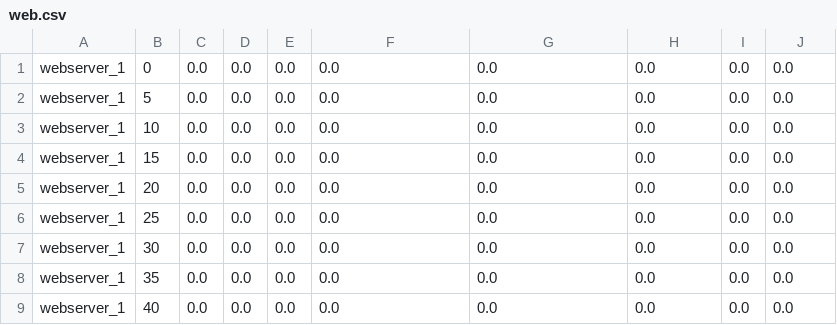
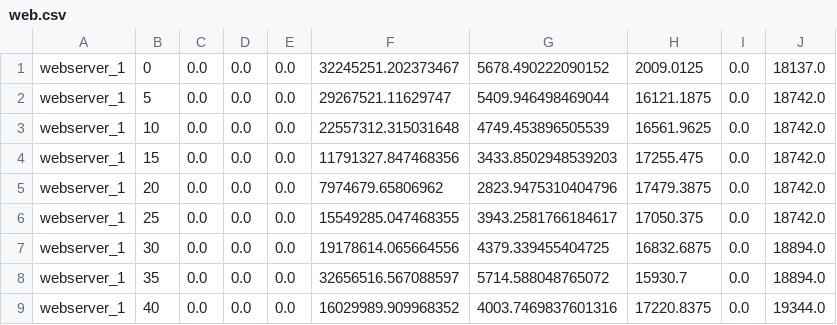
Before and after one commit to fdsscz/pyevolve, a CSV file: web.csv, drawn as a sheet; only a part is shown; the diff covers the shown part only.

```diff
--- a/web.csv
+++ b/web.csv
@@ -1,9 +1,9 @@
-webserver_1;0;0.0;0.0;0.0;0.0;0.0;0.0;0.0;0.0
-webserver_1;5;0.0;0.0;0.0;0.0;0.0;0.0;0.0;0.0
-webserver_1;10;0.0;0.0;0.0;0.0;0.0;0.0;0.0;0.0
-webserver_1;15;0.0;0.0;0.0;0.0;0.0;0.0;0.0;0.0
-webserver_1;20;0.0;0.0;0.0;0.0;0.0;0.0;0.0;0.0
-webserver_1;25;0.0;0.0;0.0;0.0;0.0;0.0;0.0;0.0
-webserver_1;30;0.0;0.0;0.0;0.0;0.0;0.0;0.0;0.0
-webserver_1;35;0.0;0.0;0.0;0.0;0.0;0.0;0.0;0.0
-webserver_1;40;0.0;0.0;0.0;0.0;0.0;0.0;0.0;0.0
+webserver_1;0;0.0;0.0;0.0;32245251.202373467;5678.490222090152;2009.0125;0.0;18137.0
+webserver_1;5;0.0;0.0;0.0;29267521.11629747;5409.946498469044;16121.1875;0.0;18742.0
+webserver_1;10;0.0;0.0;0.0;22557312.315031648;4749.453896505539;16561.9625;0.0;18742.0
+webserver_1;15;0.0;0.0;0.0;11791327.847468356;3433.8502948539203;17255.475;0.0;18742.0
+webserver_1;20;0.0;0.0;0.0;7974679.65806962;2823.9475310404796;17479.3875;0.0;18742.0
+webserver_1;25;0.0;0.0;0.0;15549285.047468355;3943.2581766184617;17050.375;0.0;18742.0
+webserver_1;30;0.0;0.0;0.0;19178614.065664556;4379.339455404725;16832.6875;0.0;18894.0
+webserver_1;35;0.0;0.0;0.0;32656516.567088597;5714.588048765072;15930.7;0.0;18894.0
+webserver_1;40;0.0;0.0;0.0;16029989.909968352;4003.7469837601316;17220.8375;0.0;19344.0
```
Also changed, not shown: 60 edited cells elsewhere in this file.
